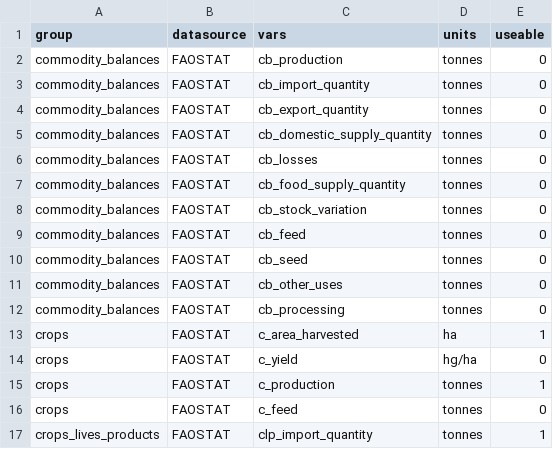
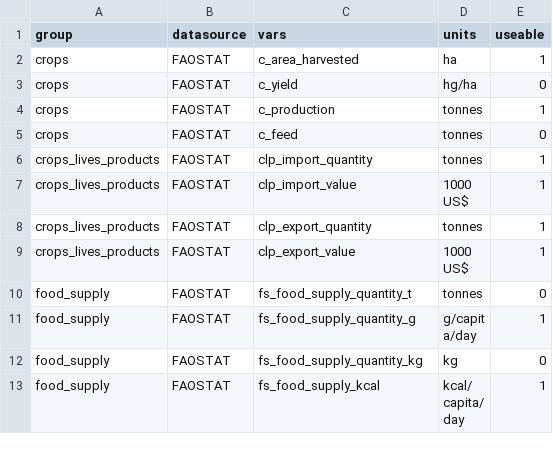
Before and after one commit to CIAT-DAPA/PlantTreatyInterdependence, a CSV file: src/R/conf/variables.csv, drawn as a sheet; only a part is shown; the shorter side is filled out with more unchanged rows.

```diff
--- a/src/R/conf/variables.csv
+++ b/src/R/conf/variables.csv
@@ -1,13 +1,2 @@
 group,datasource,vars,units,useable
-commodity_balances,FAOSTAT,cb_production,tonnes,0
-commodity_balances,FAOSTAT,cb_import_quantity,tonnes,0
-commodity_balances,FAOSTAT,cb_export_quantity,tonnes,0
-commodity_balances,FAOSTAT,cb_domestic_supply_quantity,tonnes,0
-commodity_balances,FAOSTAT,cb_losses,tonnes,0
-commodity_balances,FAOSTAT,cb_food_supply_quantity,tonnes,0
-commodity_balances,FAOSTAT,cb_stock_variation,tonnes,0
-commodity_balances,FAOSTAT,cb_feed,tonnes,0
-commodity_balances,FAOSTAT,cb_seed,tonnes,0
-commodity_balances,FAOSTAT,cb_other_uses,tonnes,0
-commodity_balances,FAOSTAT,cb_processing,tonnes,0
 crops,FAOSTAT,c_area_harvested,ha,1
```
Also changed, not shown: src/R/conf/countries.csv, src/R/conf/faostat/countries.csv, 16 other files.
